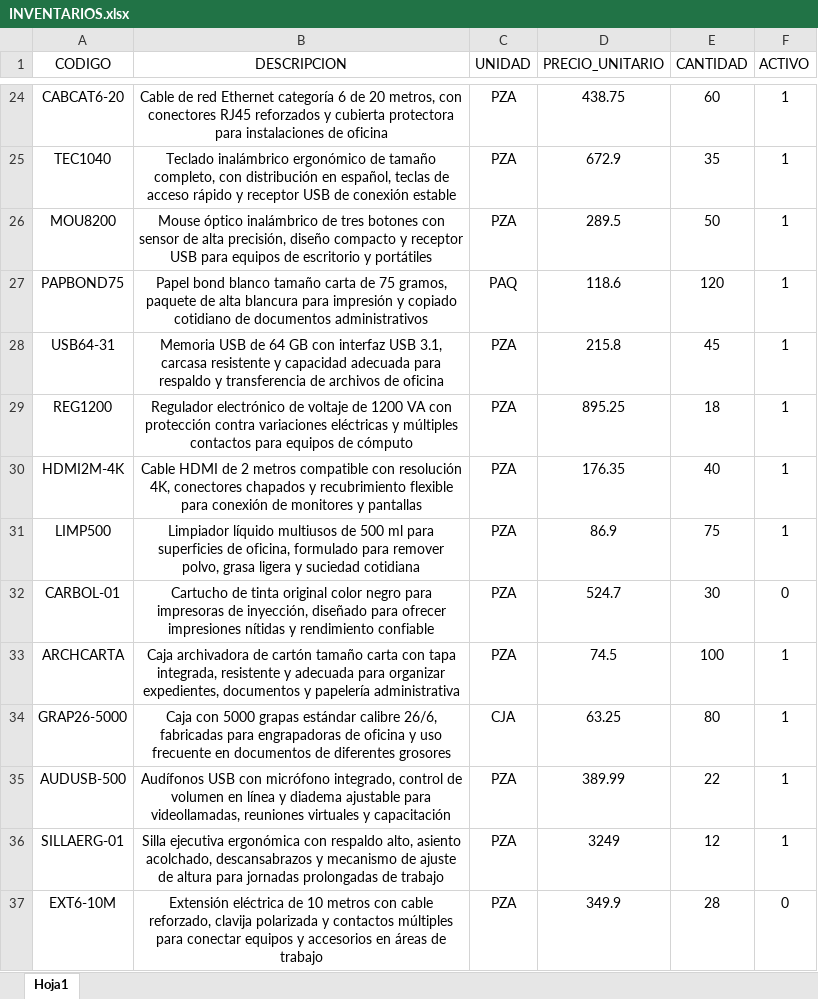
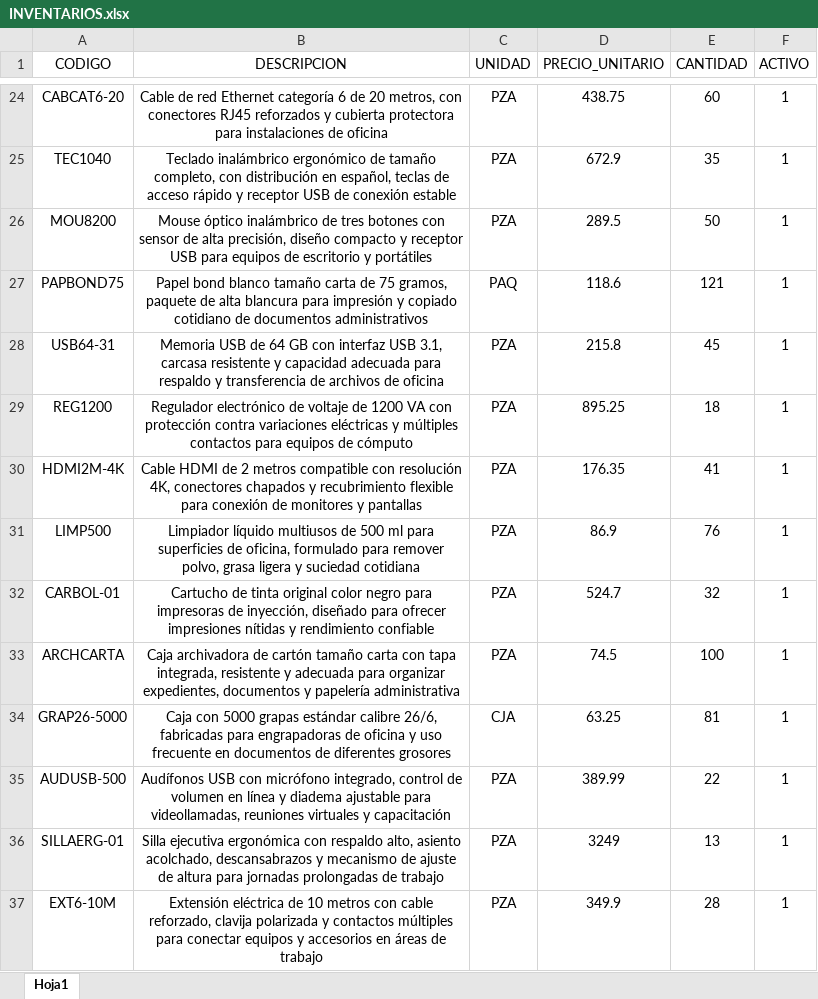
Before and after one commit to marylumtz/OrdendeComprasRST, an Excel workbook: src/main/java/com/mycompany/ocxrst/BASES/INVENTARIOS.xlsx, sheet Hoja1, drawn as a sheet; only a part is shown, gaps mark what is left out; values as stored, in another font and other column widths than the file's, no borders; the diff covers the shown part only; the diff names each change by its address in the sheet, - before the commit and + after, or states it on an @@ line.

```diff
--- a/src/main/java/com/mycompany/ocxrst/BASES/INVENTARIOS.xlsx (sheet Hoja1)
+++ b/src/main/java/com/mycompany/ocxrst/BASES/INVENTARIOS.xlsx (sheet Hoja1)
-E27 (CANTIDAD): 120
+E27 (CANTIDAD): 121
-E30 (CANTIDAD): 40
+E30 (CANTIDAD): 41
-E31 (CANTIDAD): 75
+E31 (CANTIDAD): 76
-E32 (CANTIDAD): 30
+E32 (CANTIDAD): 32
-F32 (ACTIVO): 0
+F32 (ACTIVO): 1
-E34 (CANTIDAD): 80
+E34 (CANTIDAD): 81
-E36 (CANTIDAD): 12
+E36 (CANTIDAD): 13
-F37 (ACTIVO): 0
+F37 (ACTIVO): 1
```
Also changed, not shown: 19 edited cells elsewhere in this sheet, src/main/java/com/mycompany/ocxrst/BASES/INTORDENDECOMPRA.xlsx, src/main/java/com/mycompany/ocxrst/BASES/REGISTROC.xlsx, 56 other files.
